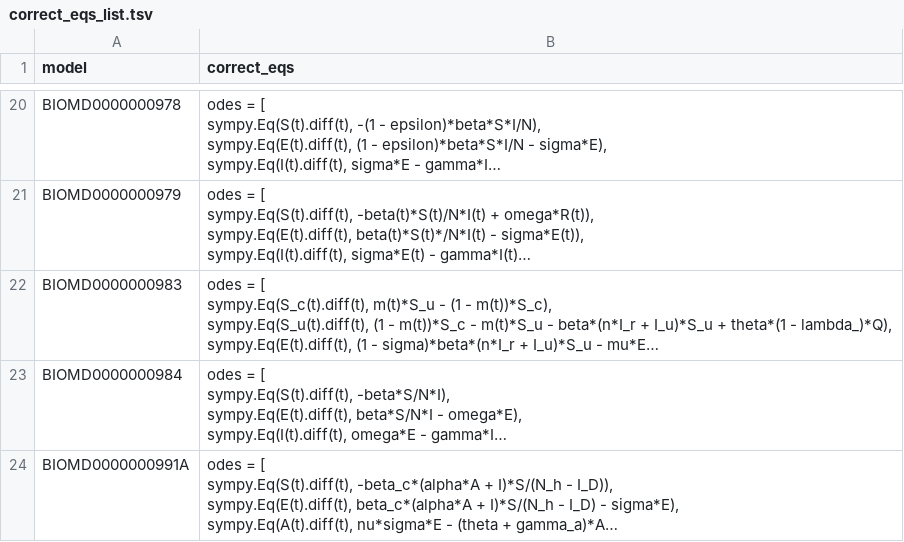
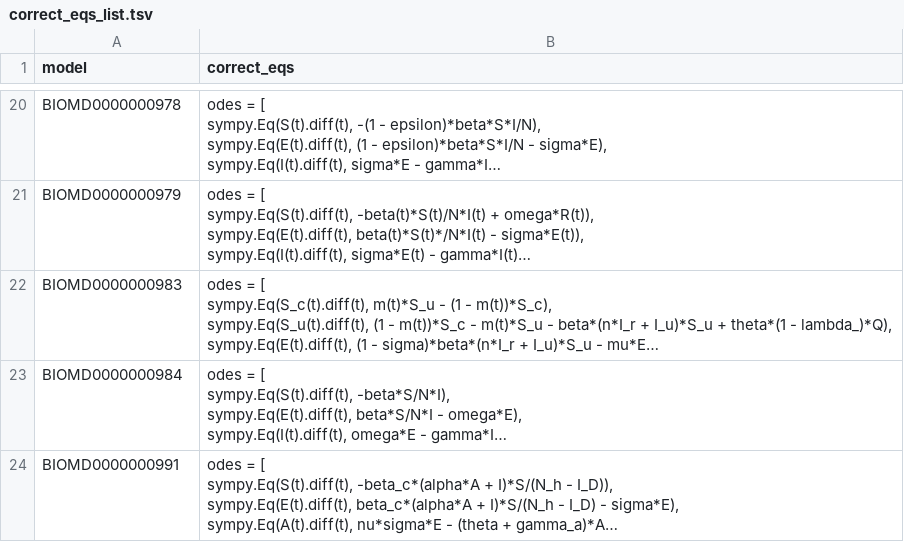
Before and after one commit to nanglo123/mira, a TSV file: notebooks/equation extraction development/extraction error check/string mismatch check/correct_eqs_list.tsv, drawn as a sheet; only a part is shown, gaps mark what is left out; long unchanged cells end in …; the diff names each change by its address in the sheet, - before the commit and + after, or states it on an @@ line.

```diff
--- a/notebooks/equation extraction development/extraction error check/string mismatch check/correct_eqs_list.tsv
+++ b/notebooks/equation extraction development/extraction error check/string mismatch check/correct_eqs_list.tsv
-A24 (model): BIOMD0000000991A
+A24 (model): BIOMD0000000991
```
Also changed, not shown: notebooks/equation extraction development/extraction error check/string mismatch check/str_check_version_sums.csv, 5 other files.
